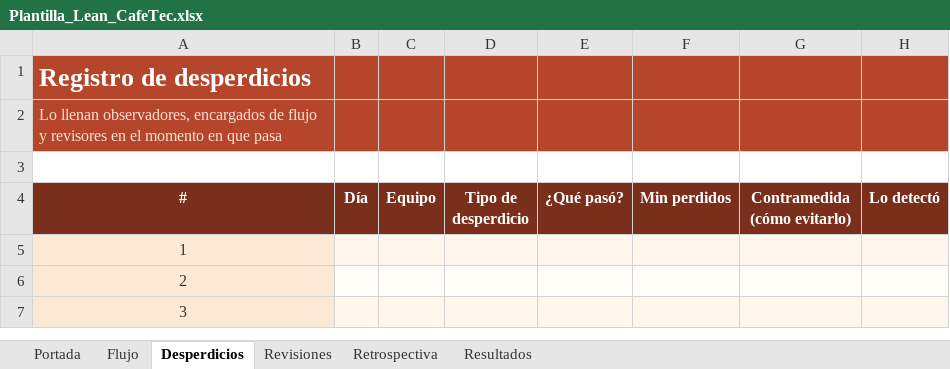
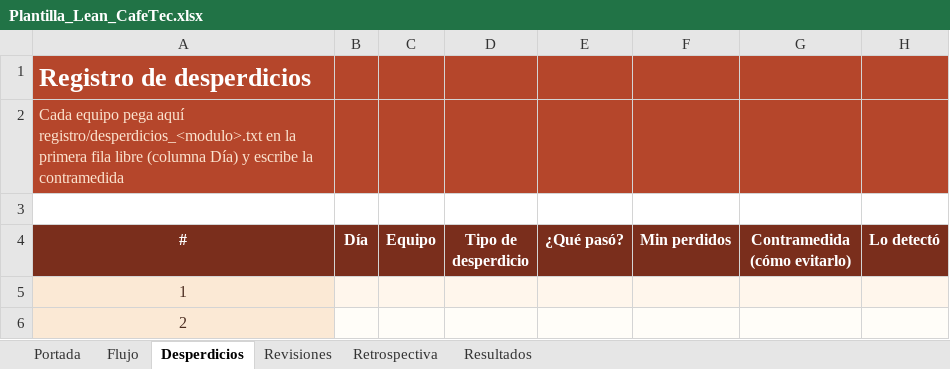
Before and after one commit to osielespinoza16-web/cafetec, an Excel workbook: Plantilla_Lean_CafeTec.xlsx, sheet Desperdicios, drawn as a sheet; only a part is shown; the shorter side is filled out with more unchanged rows; values as stored, in another font and other column widths than the file's, no borders; the diff names each change by its address in the sheet, - before the commit and + after, or states it on an @@ line.

Commit message:
Registro de desperdicios para clase remota
- python probar.py --desperdicio <modulo> "tipo" <min> "qué pasó"
- Esperas, retrabajo, cambios de tarea frenados por el WIP y trabajo a medias se registran solos
- --metricas genera registro/desperdicios_<modulo>.txt para pegar en la bitácora
- README y bitácora sin observadores

```diff
--- a/Plantilla_Lean_CafeTec.xlsx (sheet Desperdicios)
+++ b/Plantilla_Lean_CafeTec.xlsx (sheet Desperdicios)
-A2 (#): Lo llenan observadores, encargados de flujo y revisores en el momento en que pasa
+A2 (#): Cada equipo pega aquí registro/desperdicios_<modulo>.txt en la primera fila libre (columna Día) y escribe la contramedida
```
Also changed, not shown: sheet Portada, charts or pictures, 3 other files.
